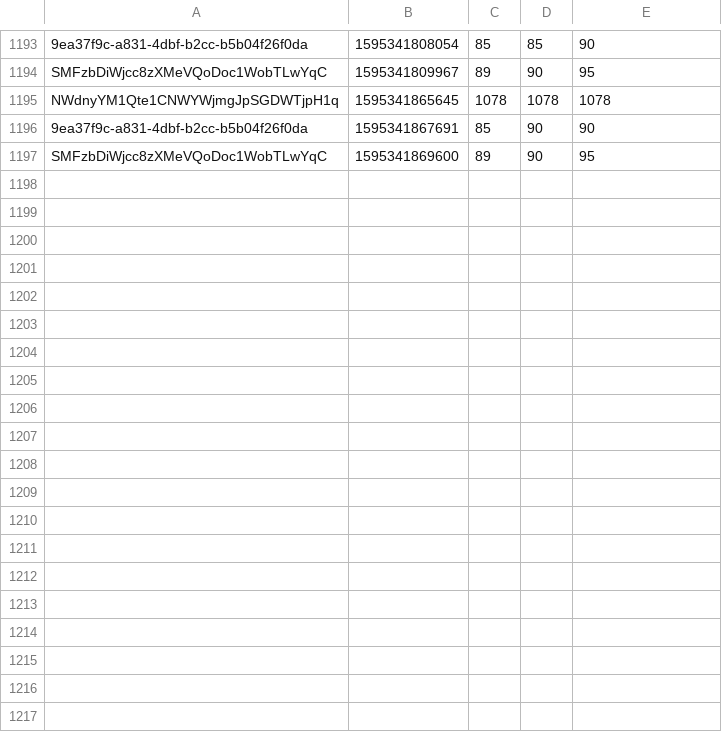
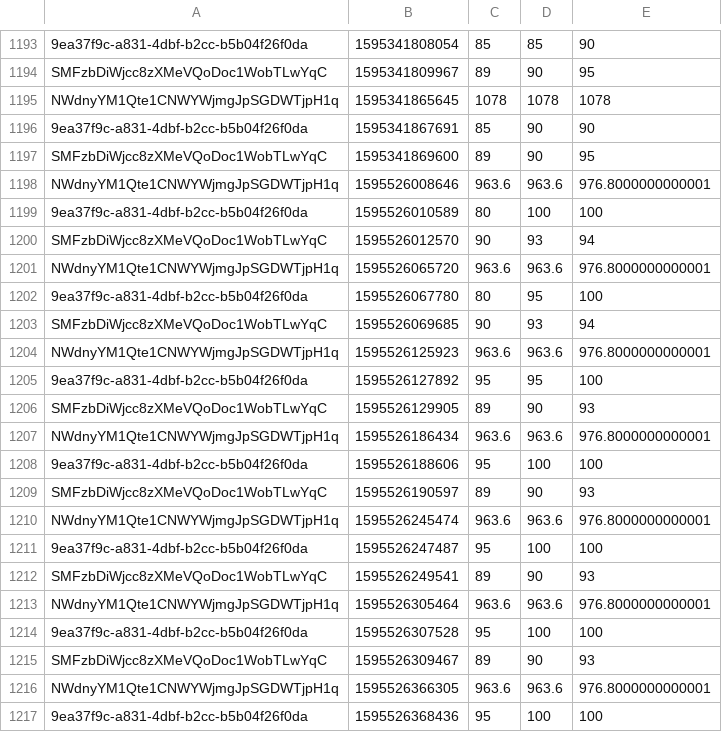
Before and after one commit to Klaku/PoeFliper, a CSV file: PoeFliperTool/dist/appFiles/data.csv (was PoeSniper_NodeApp/dist/appFiles/data.csv), drawn as a sheet; only a part is shown, gaps mark what is left out; the diff covers the shown part only.

```diff
--- a/PoeSniper_NodeApp/dist/appFiles/data.csv
+++ b/PoeFliperTool/dist/appFiles/data.csv
@@ -1197 +1197,21 @@ NWdnyYM1Qte1CNWYWjmgJpSGDWTjpH1q,1595341865645,1078,1078,1078
 SMFzbDiWjcc8zXMeVQoDoc1WobTLwYqC,1595341869600,89,90,95
+NWdnyYM1Qte1CNWYWjmgJpSGDWTjpH1q,1595526008646,963.6,963.6,976.8000000000001
+9ea37f9c-a831-4dbf-b2cc-b5b04f26f0da,1595526010589,80,100,100
+SMFzbDiWjcc8zXMeVQoDoc1WobTLwYqC,1595526012570,90,93,94
+NWdnyYM1Qte1CNWYWjmgJpSGDWTjpH1q,1595526065720,963.6,963.6,976.8000000000001
+9ea37f9c-a831-4dbf-b2cc-b5b04f26f0da,1595526067780,80,95,100
+SMFzbDiWjcc8zXMeVQoDoc1WobTLwYqC,1595526069685,90,93,94
+NWdnyYM1Qte1CNWYWjmgJpSGDWTjpH1q,1595526125923,963.6,963.6,976.8000000000001
+9ea37f9c-a831-4dbf-b2cc-b5b04f26f0da,1595526127892,95,95,100
+SMFzbDiWjcc8zXMeVQoDoc1WobTLwYqC,1595526129905,89,90,93
+NWdnyYM1Qte1CNWYWjmgJpSGDWTjpH1q,1595526186434,963.6,963.6,976.8000000000001
+9ea37f9c-a831-4dbf-b2cc-b5b04f26f0da,1595526188606,95,100,100
+SMFzbDiWjcc8zXMeVQoDoc1WobTLwYqC,1595526190597,89,90,93
+NWdnyYM1Qte1CNWYWjmgJpSGDWTjpH1q,1595526245474,963.6,963.6,976.8000000000001
+9ea37f9c-a831-4dbf-b2cc-b5b04f26f0da,1595526247487,95,100,100
+SMFzbDiWjcc8zXMeVQoDoc1WobTLwYqC,1595526249541,89,90,93
+NWdnyYM1Qte1CNWYWjmgJpSGDWTjpH1q,1595526305464,963.6,963.6,976.8000000000001
+9ea37f9c-a831-4dbf-b2cc-b5b04f26f0da,1595526307528,95,100,100
+SMFzbDiWjcc8zXMeVQoDoc1WobTLwYqC,1595526309467,89,90,93
+NWdnyYM1Qte1CNWYWjmgJpSGDWTjpH1q,1595526366305,963.6,963.6,976.8000000000001
+9ea37f9c-a831-4dbf-b2cc-b5b04f26f0da,1595526368436,95,100,100
```
Also changed, not shown: 10 added rows elsewhere in this file, 23 other files.
